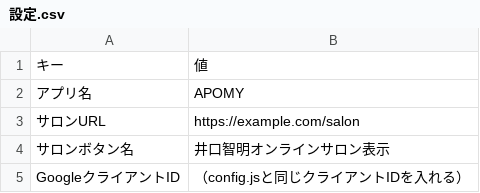
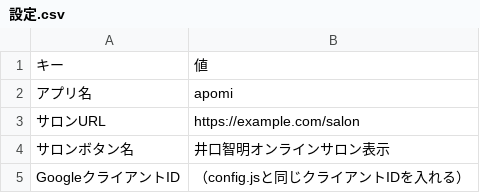
Before and after one commit to Uotani-kyokoko/apomi-development, a CSV file: data/設定.csv, drawn as a sheet.

```diff
--- a/data/設定.csv
+++ b/data/設定.csv
@@ -1,3 +1,3 @@
 キー,値
-アプリ名,APOMY
+アプリ名,apomi
 サロンURL,https://example.com/salon
```
Also changed, not shown: 4 other files.
